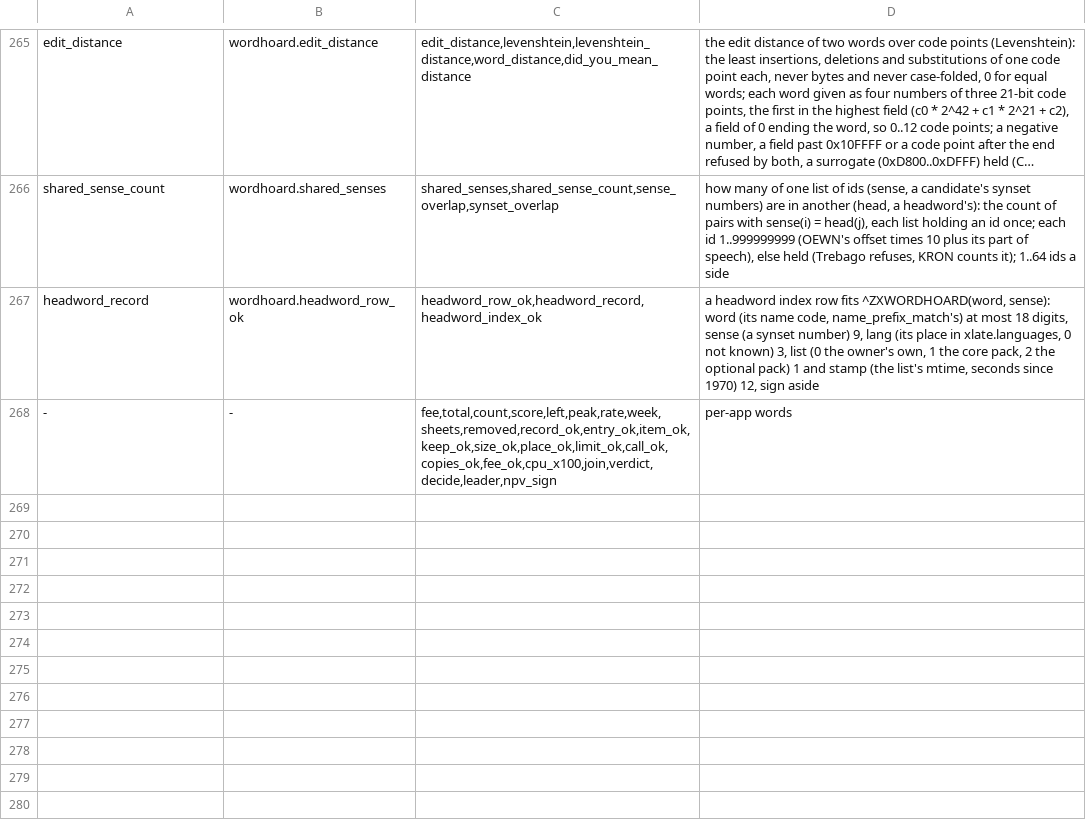
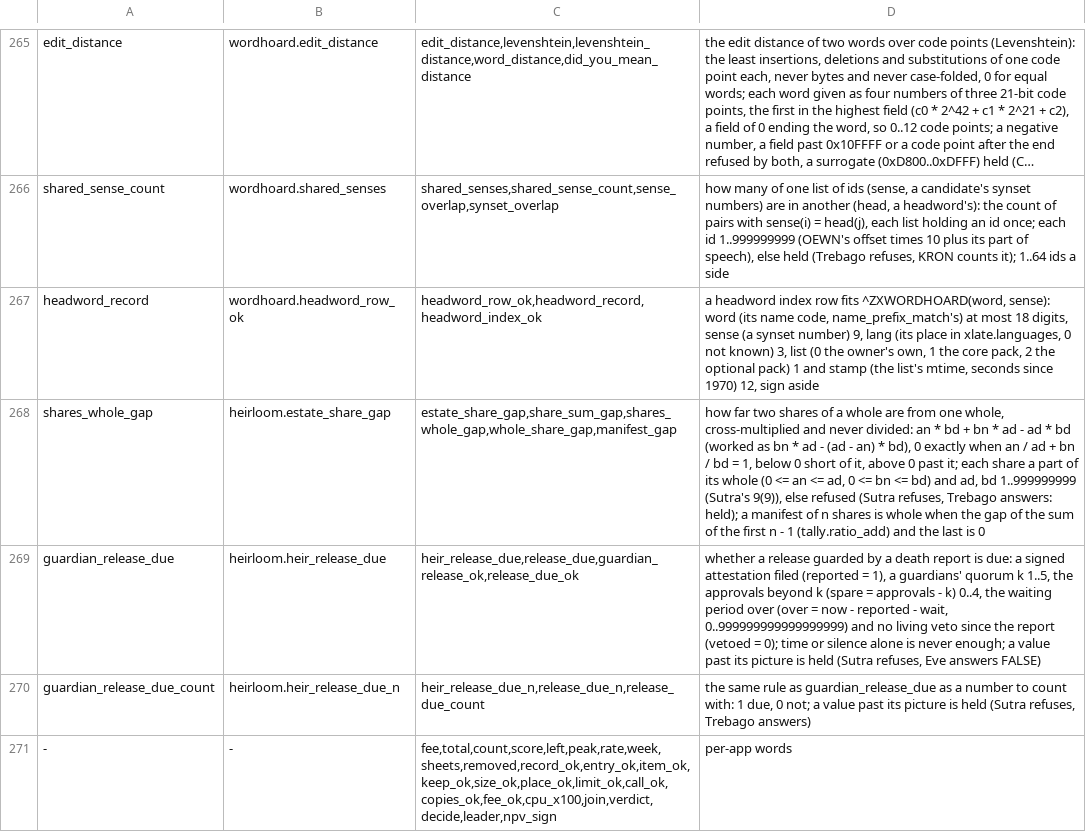
Before and after one commit to sykomiked/ZEDEC-XERO-VULPINE-V1.0.0, a TSV file: kernel/src/apps/CONCEPTS.tsv, drawn as a sheet; only a part is shown, gaps mark what is left out; long unchanged cells end in …; the diff names each change by its address in the sheet, - before the commit and + after, or states it on an @@ line.

```diff
--- a/kernel/src/apps/CONCEPTS.tsv
+++ b/kernel/src/apps/CONCEPTS.tsv
+row 268: shares_whole_gap | heirloom.estate_share_gap | estate_share_gap,share_sum_gap,shares_whole_gap,whole_share_gap,manifest_gap | how far two shares of a whole are from one whole, cross-multiplied and never divided: an * bd + bn * ad - ad * bd (worked as bn * ad - (ad - an) * bd), 0 exactly when an / ad + bn / bd = 1, below 0 short of it, above 0 past it; each share a part of its whole (0 <= an <= ad, 0 <= bn <= bd) and ad, bd 1..999999999 (Sutra's 9(9)), else refused (Sutra refuses, Trebago answers: held); a manifest of n shares is whole when the gap of the sum of the first n - 1 (tally.ratio_add) and the last is 0
+row 269: guardian_release_due | heirloom.heir_release_due | heir_release_due,release_due,guardian_release_ok,release_due_ok | whether a release guarded by a death report is due: a signed attestation filed (reported = 1), a guardians' quorum k 1..5, the approvals beyond k (spare = approvals - k) 0..4, the waiting period over (over = now - reported - wait, 0..999999999999999999) and no living veto since the report (vetoed = 0); time or silence alone is never enough; a value past its picture is held (Sutra refuses, Eve answers FALSE)
+row 270: guardian_release_due_count | heirloom.heir_release_due_n | heir_release_due_n,release_due_n,release_due_count | the same rule as guardian_release_due as a number to count with: 1 due, 0 not; a value past its picture is held (Sutra refuses, Trebago answers)
```
Also changed, not shown: kernel/src/alexandria/SLOTS.tsv, kernel/src/apps/CHECKS.tsv, 17 other files.
